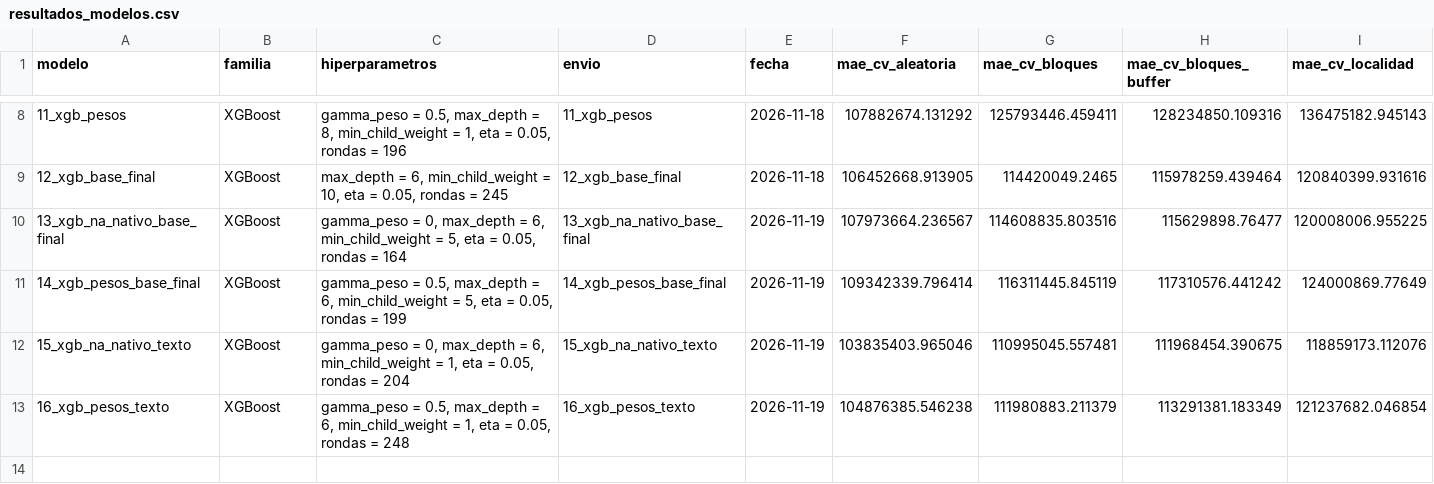
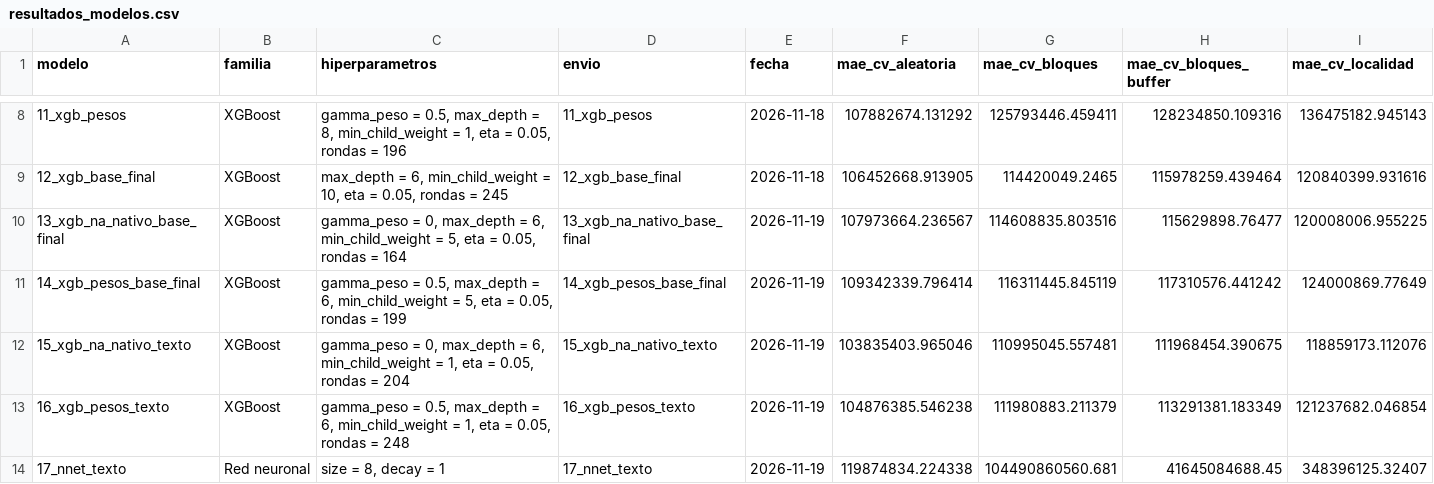
Before and after one commit to MJAra99/Taller_3_BDML_Aragon_Cadena_Florez, a CSV file: 03_Output/Models/resultados_modelos.csv, drawn as a sheet; only a part is shown, gaps mark what is left out.

Commit message:
Agrega red neuronal de una capa oculta con la base de texto como datos
Se agrega 01_Scripts/03_Models/11_nnet_texto.R, una red neuronal de una capa oculta (nnet) del log del precio con los predictores de la base final y las variables de texto como datos, estandarizados. Se afinan el número de neuronas y la penalización de los pesos con la validación cruzada de localidades completas por fuera. Se agregan el envío y el modelo de 17_nnet_texto y su fila en resultados_modelos.csv.

```diff
--- a/03_Output/Models/resultados_modelos.csv
+++ b/03_Output/Models/resultados_modelos.csv
@@ -13 +13,2 @@ modelo,familia,hiperparametros,envio,fecha,mae_cv_aleatoria,mae_cv_bloques,mae_c
 16_xgb_pesos_texto,XGBoost,"gamma_peso = 0.5, max_depth = 6, min_child_weight = 1, eta = 0.05, rondas = 248",16_xgb_pesos_texto,2026-11-19,104876385.546238,111980883.211379,113291381.183349,121237682.046854
+17_nnet_texto,Red neuronal,"size = 8, decay = 1",17_nnet_texto,2026-11-19,119874834.224338,104490860560.681,41645084688.45,348396125.32407
```
Also changed, not shown: 3 other files.
